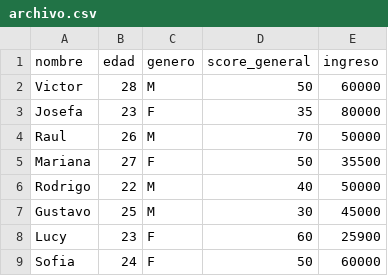
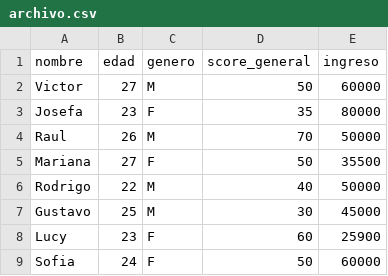
Before and after one commit to JahzP/mis-archivos, a CSV file: archivo.csv, drawn as a sheet.

```diff
--- a/archivo.csv
+++ b/archivo.csv
@@ -1,3 +1,3 @@
 nombre;edad;genero;score_general;ingreso
-Victor;28;M;50;60000
+Victor;27;M;50;60000
 Josefa;23;F;35;80000
```
Also changed, not shown: 1 other file.
